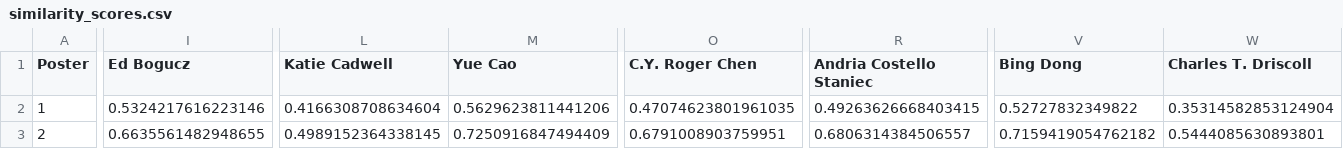
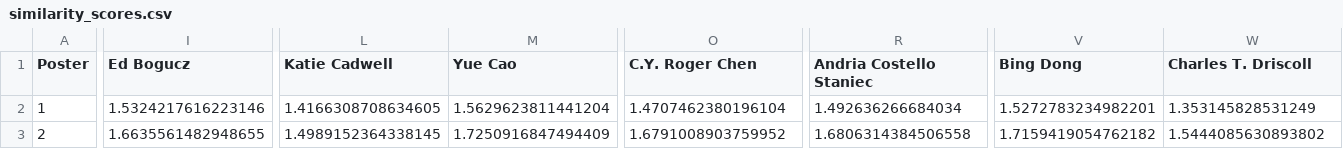
Before and after one commit to GvsSriRam/ECS-Graduate-Challenge, a CSV file: part_1/similarity_computation/gsarti/scibert-nli/similarity_scores.csv, drawn as a sheet; only a part is shown, gaps mark what is left out; the diff covers the shown part only; the diff names each change by its address in the sheet, - before the commit and + after, or states it on an @@ line.

Commit message:
updated_boosted_similarity_scores

```diff
--- a/part_1/similarity_computation/gsarti/scibert-nli/similarity_scores.csv
+++ b/part_1/similarity_computation/gsarti/scibert-nli/similarity_scores.csv
-I2 (Ed Bogucz): 0.5324217616223146
+I2 (Ed Bogucz): 1.5324217616223146
-L2 (Katie Cadwell): 0.4166308708634604
+L2 (Katie Cadwell): 1.4166308708634605
-M2 (Yue Cao): 0.5629623811441206
+M2 (Yue Cao): 1.5629623811441204
-O2 (C.Y. Roger Chen): 0.47074623801961035
+O2 (C.Y. Roger Chen): 1.4707462380196104
-R2 (Andria Costello Staniec): 0.49263626668403415
+R2 (Andria Costello Staniec): 1.492636266684034
-V2 (Bing Dong): 0.52727832349822
+V2 (Bing Dong): 1.5272783234982201
-W2 (Charles T. Driscoll): 0.35314582853124904
+W2 (Charles T. Driscoll): 1.353145828531249
-I3 (Ed Bogucz): 0.6635561482948655
+I3 (Ed Bogucz): 1.6635561482948655
-L3 (Katie Cadwell): 0.4989152364338145
+L3 (Katie Cadwell): 1.4989152364338145
-M3 (Yue Cao): 0.7250916847494409
+M3 (Yue Cao): 1.7250916847494409
-O3 (C.Y. Roger Chen): 0.6791008903759951
+O3 (C.Y. Roger Chen): 1.6791008903759952
-R3 (Andria Costello Staniec): 0.6806314384506557
+R3 (Andria Costello Staniec): 1.6806314384506558
-V3 (Bing Dong): 0.7159419054762182
+V3 (Bing Dong): 1.7159419054762182
-W3 (Charles T. Driscoll): 0.5444085630893801
+W3 (Charles T. Driscoll): 1.5444085630893802
```
Also changed, not shown: 66 edited cells elsewhere in this file, part_1/similarity_computation/allenai/scibert_scivocab_uncased/similarity_scores.csv, part_1/similarity_computation/allenai/specter-2/similarity_scores.csv, 8 other files.
